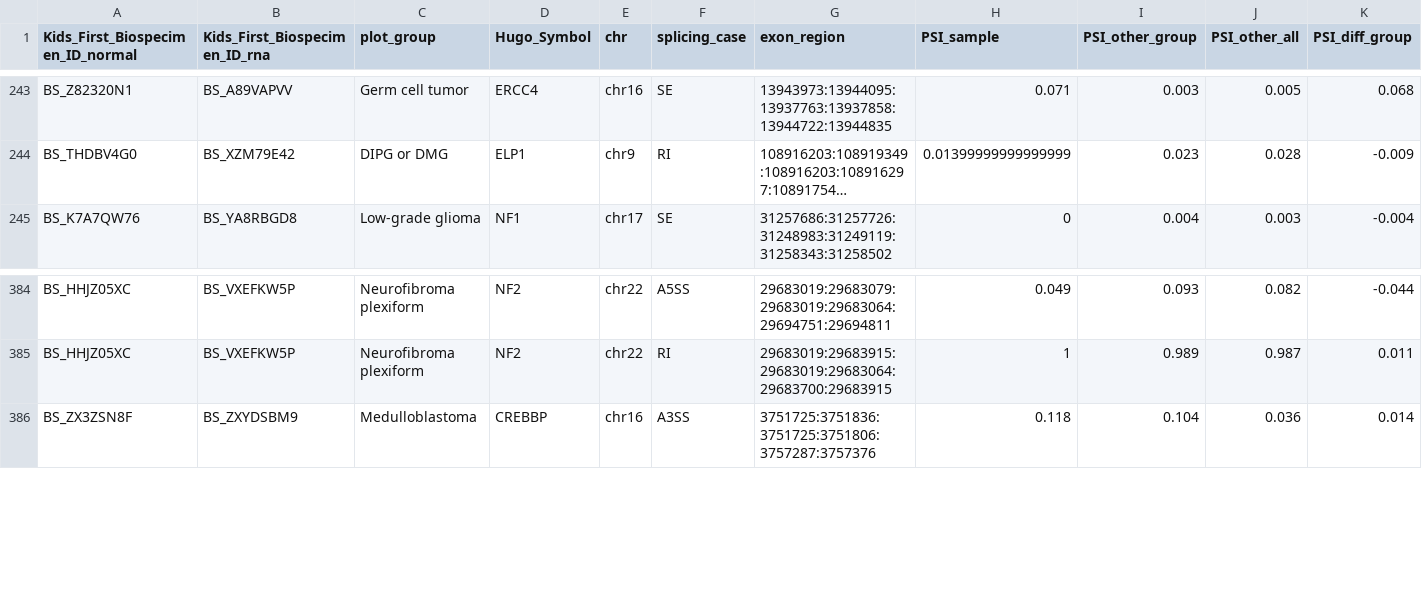
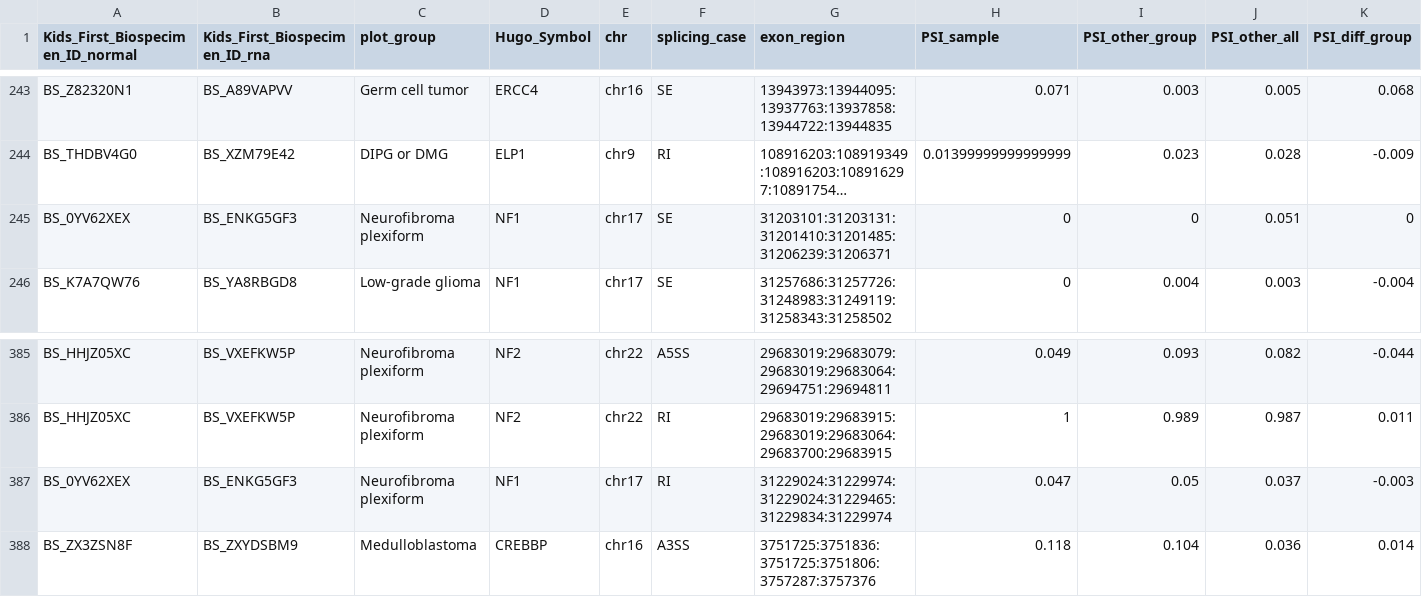
Before and after one commit to diskin-lab-chop/pbta-germline-somatic, a TSV file: analyses/two-hits/results/splicing_events_plp_variants.tsv, drawn as a sheet; only a part is shown, gaps mark what is left out; long unchanged cells end in …; rows hold the shown columns only; the diff names each change by its address in the sheet, - before the commit and + after, or states it on an @@ line.

```diff
--- a/analyses/two-hits/results/splicing_events_plp_variants.tsv
+++ b/analyses/two-hits/results/splicing_events_plp_variants.tsv
+row 245: BS_0YV62XEX | BS_ENKG5GF3 | Neurofibroma plexiform | NF1 | chr17 | SE | 31203101:31203131:31201410:31201485:31206239:31206371 | 0 | 0 | 0.051 | 0
+row 387: BS_0YV62XEX | BS_ENKG5GF3 | Neurofibroma plexiform | NF1 | chr17 | RI | 31229024:31229974:31229024:31229465:31229834:31229974 | 0.047 | 0.05 | 0.037 | -0.003
```
Also changed, not shown: 5 other files.
